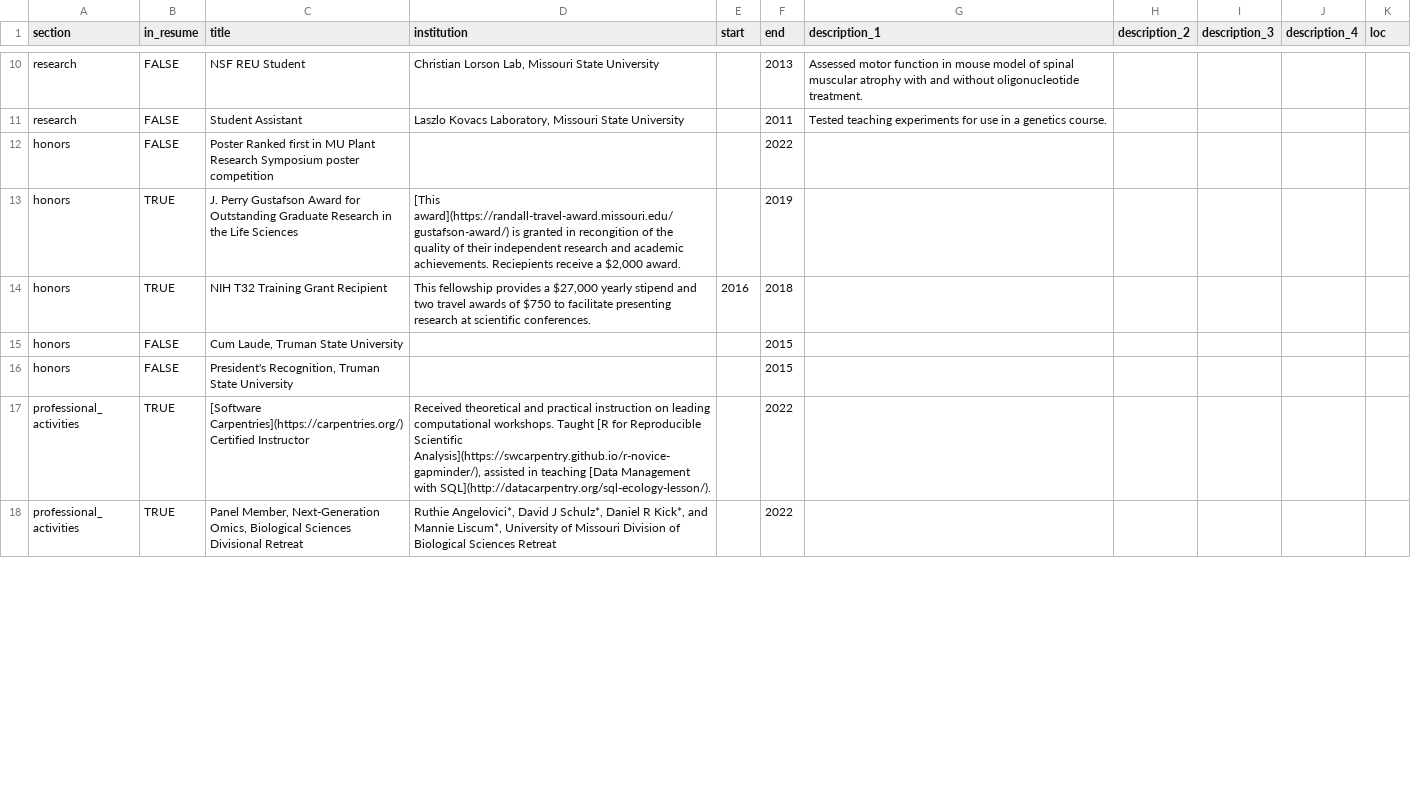
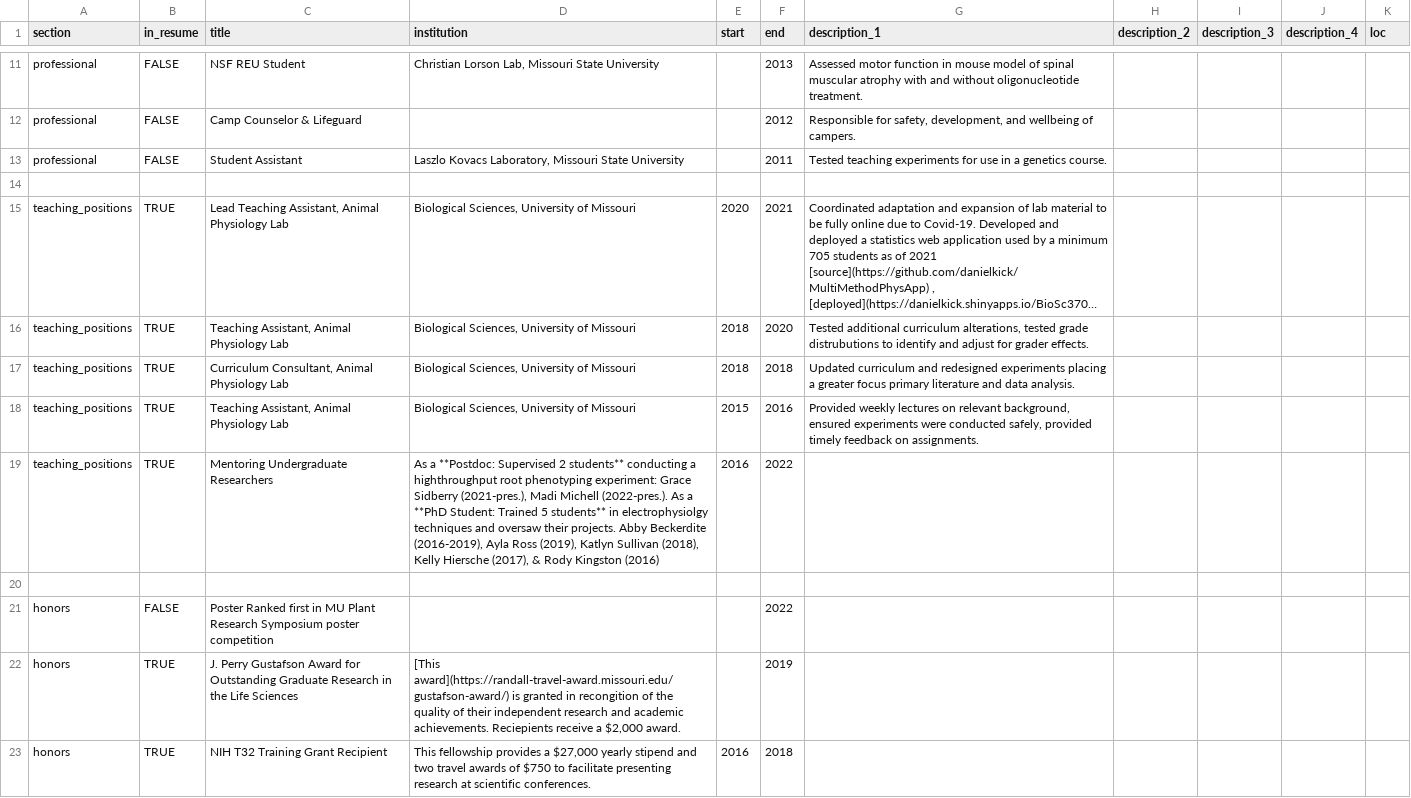
Before and after one commit to danielkick/cv, a CSV file: csvs/positions.csv, drawn as a sheet; only a part is shown, gaps mark what is left out; the shorter side is filled out with more unchanged rows; long unchanged cells end in …; addresses are those after the commit; the diff covers the shown part only; the diff names each change by its address in the sheet, - before the commit and + after, or states it on an @@ line.

```diff
--- a/csvs/positions.csv
+++ b/csvs/positions.csv
-A11 (section): research
+A11 (section): professional
+row 12: professional | FALSE | Camp Counselor & Lifeguard |  |  | 2012 | Responsible for safety, development, and wellbeing of campers.
-A13 (section): research
+A13 (section): professional
+row 14: (empty)
@@ row 29 moved to row 15: teaching_positions @@
@@ row 30 moved to row 16: teaching_positions @@
@@ row 31 moved to row 17: teaching_positions @@
@@ row 32 moved to row 18: teaching_positions @@
+row 19: teaching_positions | TRUE | Mentoring Undergraduate Researchers | As a **Postdoc: Supervised 2 students** conducting a highthroughput root phenotyping experiment: Grace Sidberry (2021-pres.), Madi Michell (2022-pres.). As a **PhD Student: Trained 5 students** in electrophysiolgy techniques and oversaw their projects. Abby Beckerdite (2016-2019), Ayla Ross (2019), Katlyn Sullivan (2018), Kelly Hiersche (2017), & Rody Kingston (2016) | 2016 | 2022
+row 20: (empty)
```
Also changed, not shown: 15 added rows, 4 removed rows, 6 moved rows and 30 edited cells elsewhere in this file, 36 other files.
